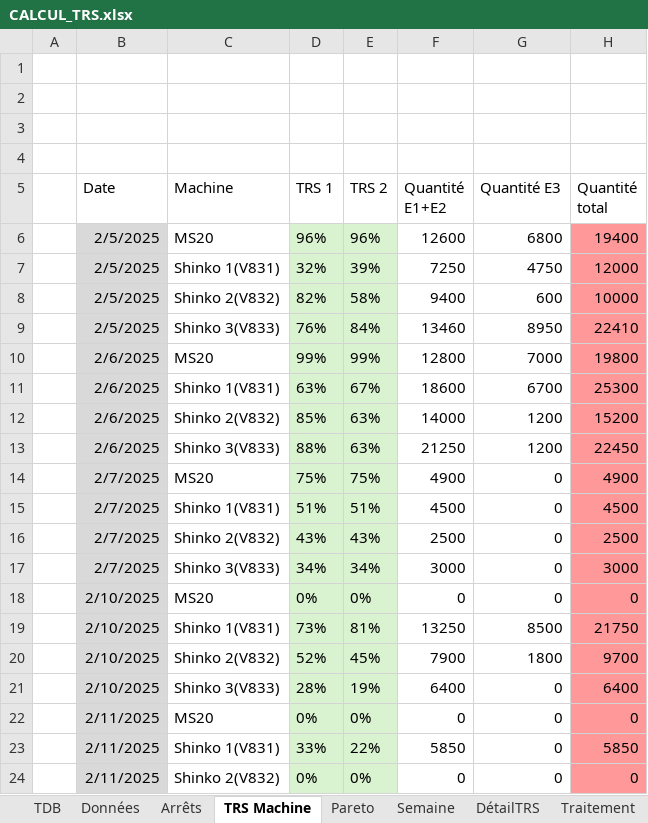
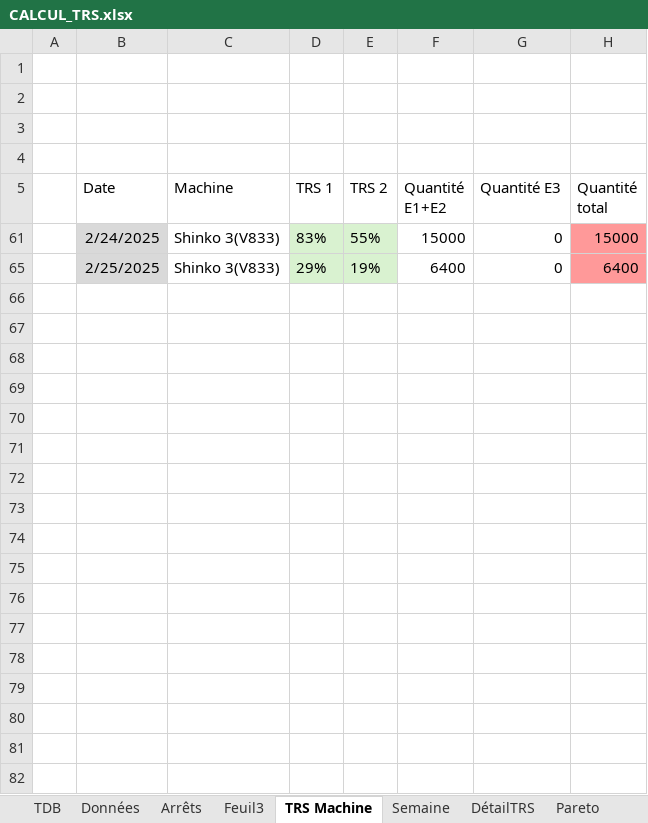
Before and after one commit to MES-DASH-B/TRS_app, an Excel workbook: CALCUL_TRS.xlsx, sheet TRS Machine, drawn as a sheet; only a part is shown; the shorter side is filled out with more unchanged rows; values as stored, in another font and other column widths than the file's, no borders; table styles not drawn; the diff covers the shown part only; the diff names each change by its address in the sheet, - before the commit and + after, or states it on an @@ line.

```diff
--- a/CALCUL_TRS.xlsx (sheet TRS Machine)
+++ b/CALCUL_TRS.xlsx (sheet TRS Machine)
+sheet tab: Feuil3
@@ sheet tab order changed: TDB | Données | Arrêts | Feuil3 | TRS Machine | Semaine | DétailTRS | Pareto @@
@@ row 6 hidden:  | 2/5/2025 | MS20 | 96% | 96% | 12600 | 6800 | 19400 @@
@@ row 7 hidden:  | 2/5/2025 | Shinko 1(V831) | 32% | 39% | 7250 | 4750 | 12000 @@
@@ row 8 hidden:  | 2/5/2025 | Shinko 2(V832) | 82% | 58% | 9400 | 600 | 10000 @@
@@ row 9 hidden:  | 2/5/2025 | Shinko 3(V833) | 76% | 84% | 13460 | 8950 | 22410 @@
@@ row 10 hidden:  | 2/6/2025 | MS20 | 99% | 99% | 12800 | 7000 | 19800 @@
@@ row 11 hidden:  | 2/6/2025 | Shinko 1(V831) | 63% | 67% | 18600 | 6700 | 25300 @@
@@ row 12 hidden:  | 2/6/2025 | Shinko 2(V832) | 85% | 63% | 14000 | 1200 | 15200 @@
@@ row 13 hidden:  | 2/6/2025 | Shinko 3(V833) | 88% | 63% | 21250 | 1200 | 22450 @@
@@ row 14 hidden:  | 2/7/2025 | MS20 | 75% | 75% | 4900 | 0 | 4900 @@
@@ row 15 hidden:  | 2/7/2025 | Shinko 1(V831) | 51% | 51% | 4500 | 0 | 4500 @@
@@ row 16 hidden:  | 2/7/2025 | Shinko 2(V832) | 43% | 43% | 2500 | 0 | 2500 @@
@@ row 17 hidden:  | 2/7/2025 | Shinko 3(V833) | 34% | 34% | 3000 | 0 | 3000 @@
@@ row 18 hidden:  | 2/10/2025 | MS20 | 0% | 0% | 0 | 0 | 0 @@
@@ row 19 hidden:  | 2/10/2025 | Shinko 1(V831) | 73% | 81% | 13250 | 8500 | 21750 @@
@@ row 20 hidden:  | 2/10/2025 | Shinko 2(V832) | 52% | 45% | 7900 | 1800 | 9700 @@
@@ row 21 hidden:  | 2/10/2025 | Shinko 3(V833) | 28% | 19% | 6400 | 0 | 6400 @@
@@ row 22 hidden:  | 2/11/2025 | MS20 | 0% | 0% | 0 | 0 | 0 @@
@@ row 23 hidden:  | 2/11/2025 | Shinko 1(V831) | 33% | 22% | 5850 | 0 | 5850 @@
@@ row 24 hidden:  | 2/11/2025 | Shinko 2(V832) | 0% | 0% | 0 | 0 | 0 @@
```
Also changed, not shown: 99 hidden or unhidden rows elsewhere in this sheet, sheet waterfall, sheet Données, sheet Traitement, sheet DétailTRS, sheet Semaine, formulas that keep their value, hidden cells, charts or pictures.
